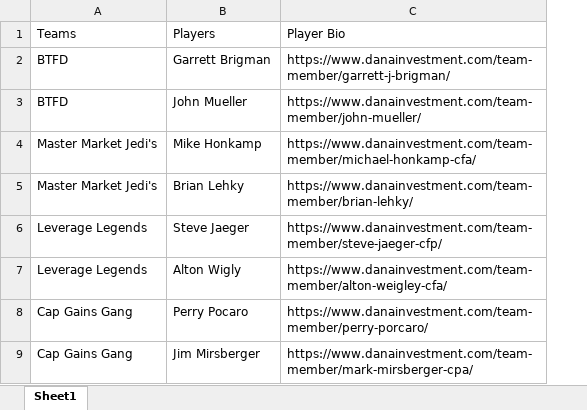
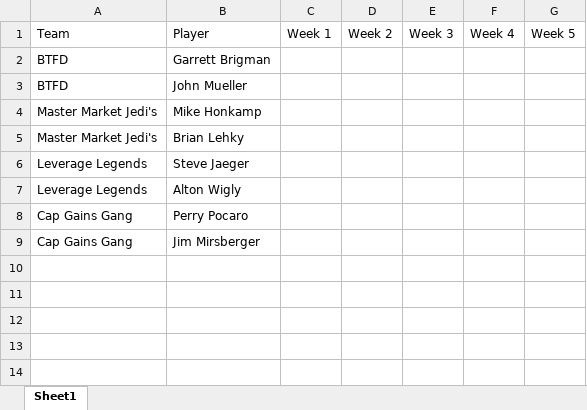
Before and after one commit to bbrigmga/Dana_Golf_League, an Excel workbook: Team Roster.xlsx, sheet Sheet1, drawn as a sheet; values as stored, in another font and other column widths than the file's, no borders; removed rows and columns are numbered as before the commit, all else as after; the diff names each change by its address in the sheet, - before the commit and + after, or states it on an @@ line.

```diff
--- a/Team Roster.xlsx (sheet Sheet1)
+++ b/Team Roster.xlsx (sheet Sheet1)
-column C, rows 1-9: Player Bio | https://www.danainvestment.com/team-member/garrett-j-brigman/ | https://www.danainvestment.com/team-member/john-mueller/ | https://www.danainvestment.com/team-member/michael-honkamp-cfa/ | https://www.danainvestment.com/team-member/brian-lehky/ | https://www.danainvestment.com/team-member/steve-jaeger-cfp/ | https://www.danainvestment.com/team-member/alton-weigley-cfa/ | https://www.danainvestment.com/team-member/perry-porcaro/ | https://www.danainvestment.com/team-member/mark-mirsberger-cpa/
+column C, row 1: Week 1
+column D, row 1: Week 2
+column E, row 1: Week 3
+column F, row 1: Week 4
+column G, row 1: Week 5
-A1: Teams
+A1: Team
-B1: Players
+B1: Player
```
Also changed, not shown: 4 other files.
